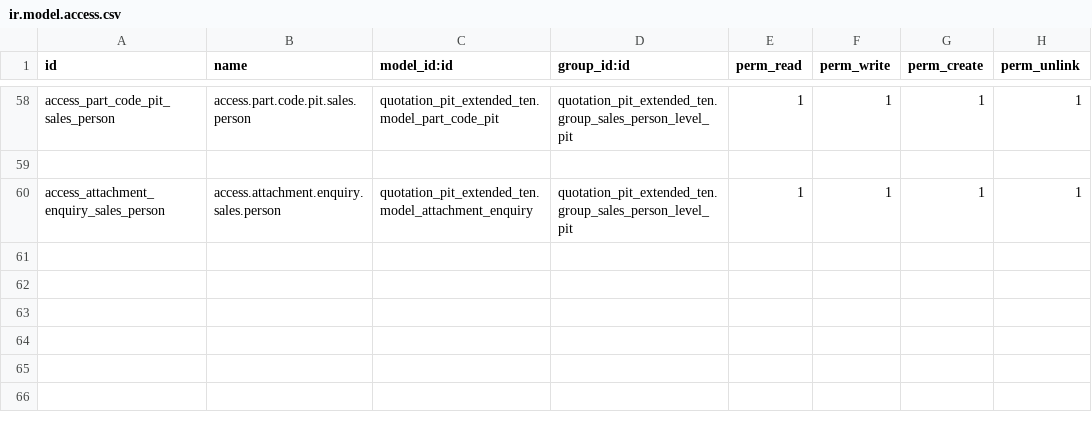
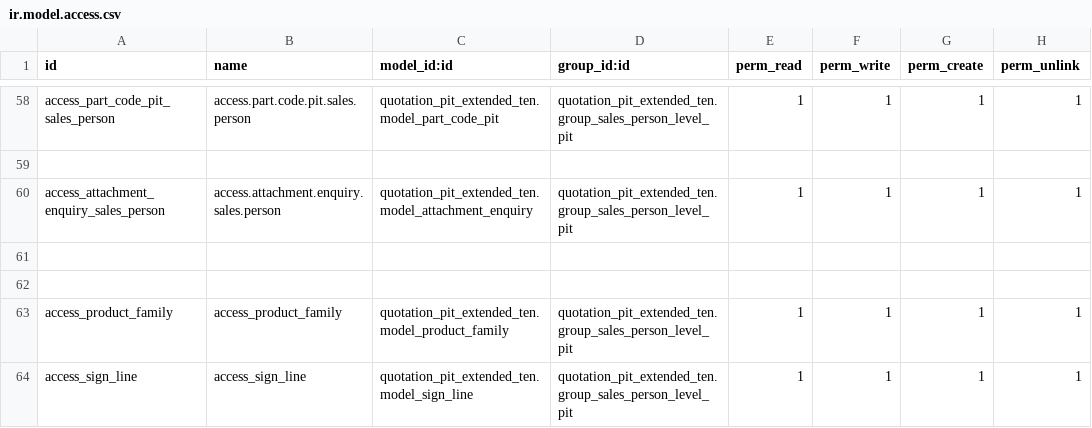
Before and after one commit to MPTechno/IntiPresisi2, a CSV file: quotation_pit_extended_ten/security/ir.model.access.csv, drawn as a sheet; only a part is shown, gaps mark what is left out.

```diff
--- a/quotation_pit_extended_ten/security/ir.model.access.csv
+++ b/quotation_pit_extended_ten/security/ir.model.access.csv
@@ -60 +60,5 @@ access_part_code_pit_sales_person,access.part.code.pit.sales.person,quotation_pi
 access_attachment_enquiry_sales_person,access.attachment.enquiry.sales.person,quotation_pit_extended_ten.model_attachment_enquiry,quotation_pit_extended_ten.group_sales_person_level_pit,1,1,1,1
+
+
+access_product_family,access_product_family,quotation_pit_extended_ten.model_product_family,quotation_pit_extended_ten.group_sales_person_level_pit,1,1,1,1
+access_sign_line,access_sign_line,quotation_pit_extended_ten.model_sign_line,quotation_pit_extended_ten.group_sales_person_level_pit,1,1,1,1
```
Also changed, not shown: 16 other files.
